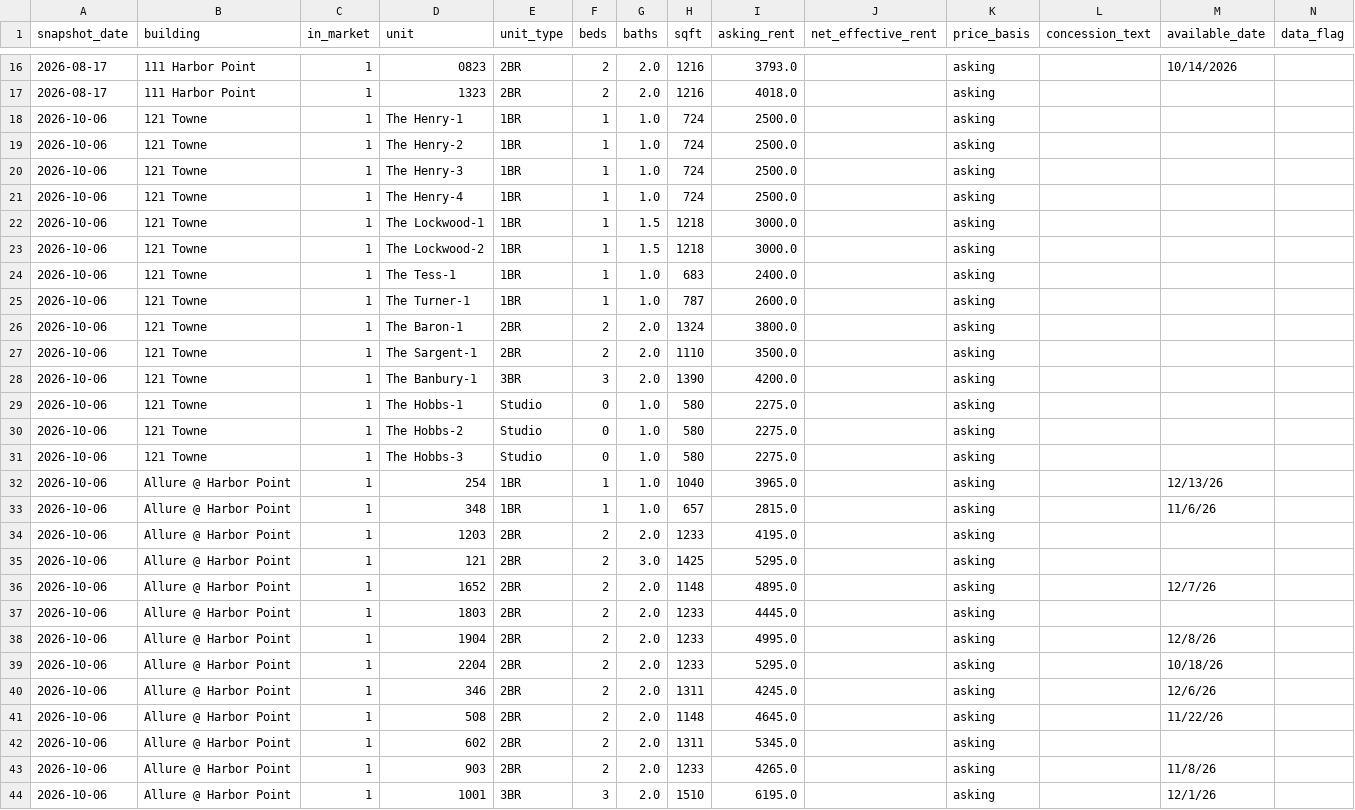
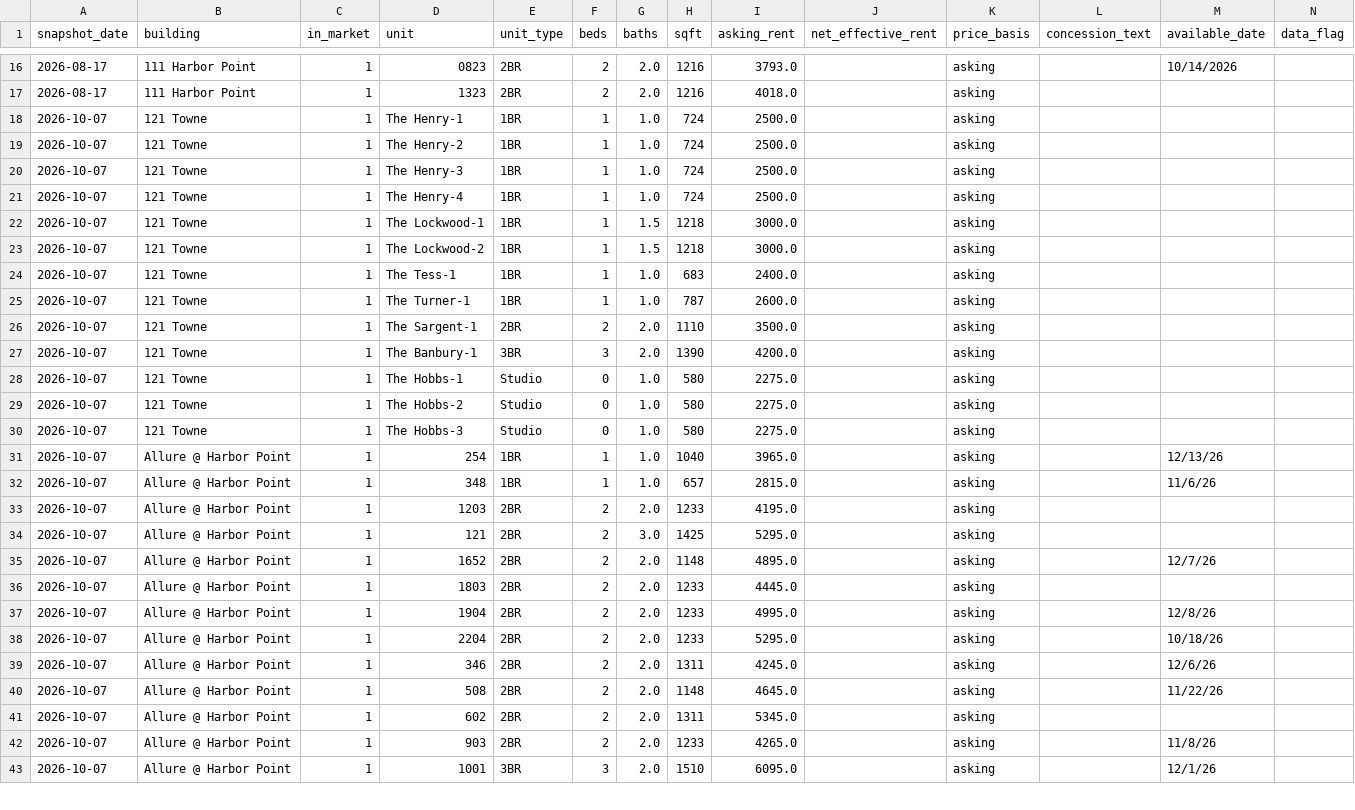
Before and after one commit to akski87/market-monitor, a CSV file: markets/stamford/data/exports/units_latest.csv, drawn as a sheet; only a part is shown, gaps mark what is left out; removed rows and columns are numbered as before the commit, all else as after; rows hold the shown columns only; the diff covers the shown part only; the diff names each change by its address in the sheet, - before the commit and + after, or states it on an @@ line.

```diff
--- a/markets/stamford/data/exports/units_latest.csv
+++ b/markets/stamford/data/exports/units_latest.csv
-A18:A25 (snapshot_date): 2026-10-06
+A18:A25 (snapshot_date): 2026-10-07
-row 26: 2026-10-06 | 121 Towne | 1 | The Baron-1 | 2BR | 2 | 2.0 | 1324 | 3800.0 |  | asking
-A26:A43 (snapshot_date): 2026-10-06
+A26:A43 (snapshot_date): 2026-10-07
-I43 (asking_rent): 6195.0
+I43 (asking_rent): 6095.0
```
Also changed, not shown: 1 removed row and 128 edited cells elsewhere in this file, markets/stamford/data/exports/timeseries.csv, markets/stamford/data/exports/units_12mo.csv, 21 other files.
